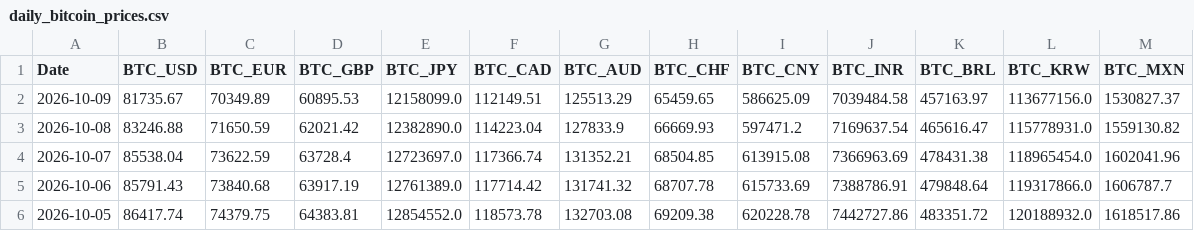
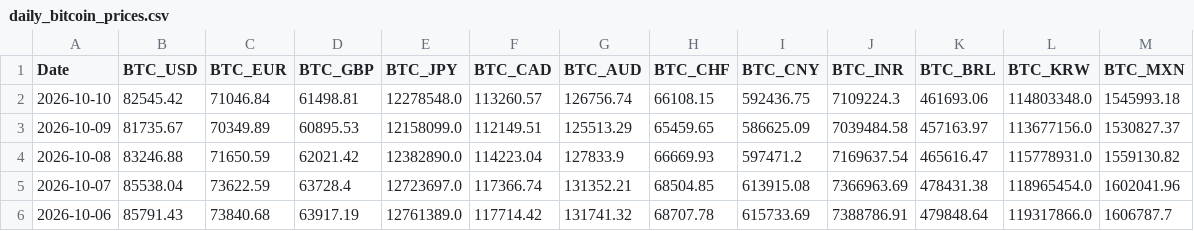
Before and after one commit to typedcypher/historical-bitcoin-prices, a CSV file: data/daily_bitcoin_prices.csv, drawn as a sheet; only a part is shown; the shorter side is filled out with more unchanged rows; the diff names each change by its address in the sheet, - before the commit and + after, or states it on an @@ line.

```diff
--- a/data/daily_bitcoin_prices.csv
+++ b/data/daily_bitcoin_prices.csv
+row 2: 2026-10-10 | 82545.42 | 71046.84 | 61498.81 | 12278548.0 | 113260.57 | 126756.74 | 66108.15 | 592436.75 | 7109224.3 | 461693.06 | 114803348.0 | 1545993.18
```
